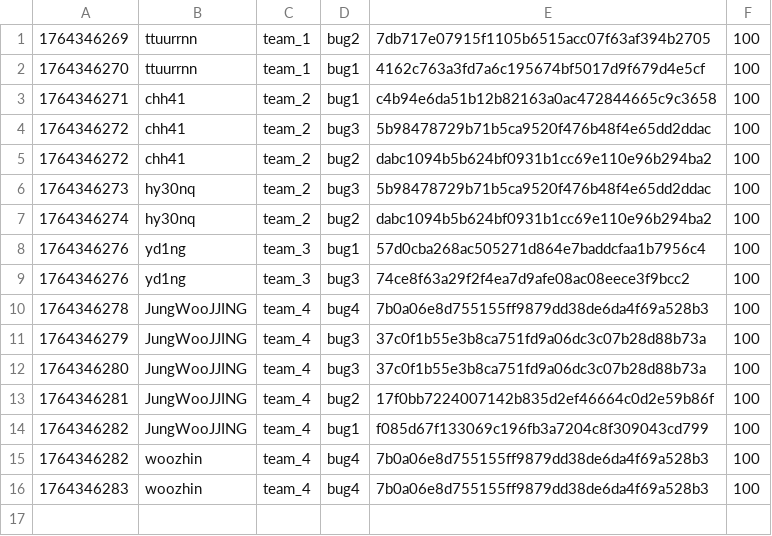
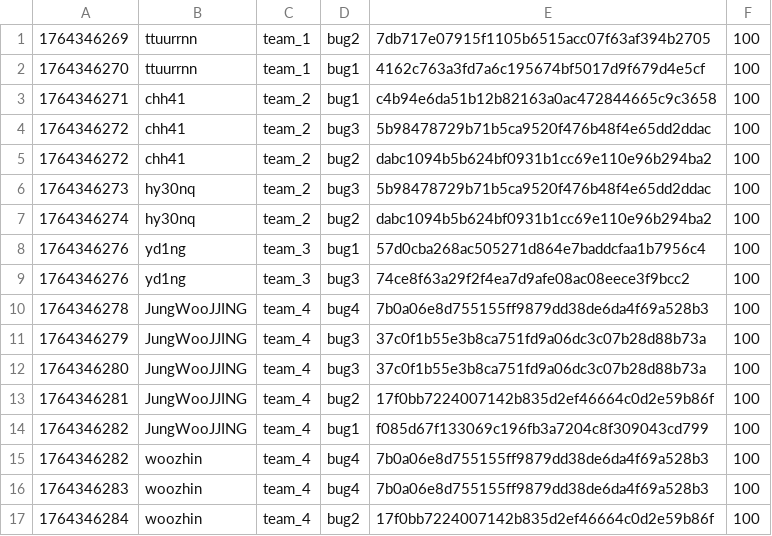
Before and after one commit to hspace-io/2025w-gitctf-score, a CSV file: score.csv, drawn as a sheet; the diff names each change by its address in the sheet, - before the commit and + after, or states it on an @@ line.

Commit message:
[Score] woozhin +100
woozhin attacked `bug2` 17f0bb7224007142b835d2ef46664c0d2e59b86f of team_4

```diff
--- a/score.csv
+++ b/score.csv
+row 17: 1764346284 | woozhin | team_4 | bug2 | 17f0bb7224007142b835d2ef46664c0d2e59b86f | 100
```
